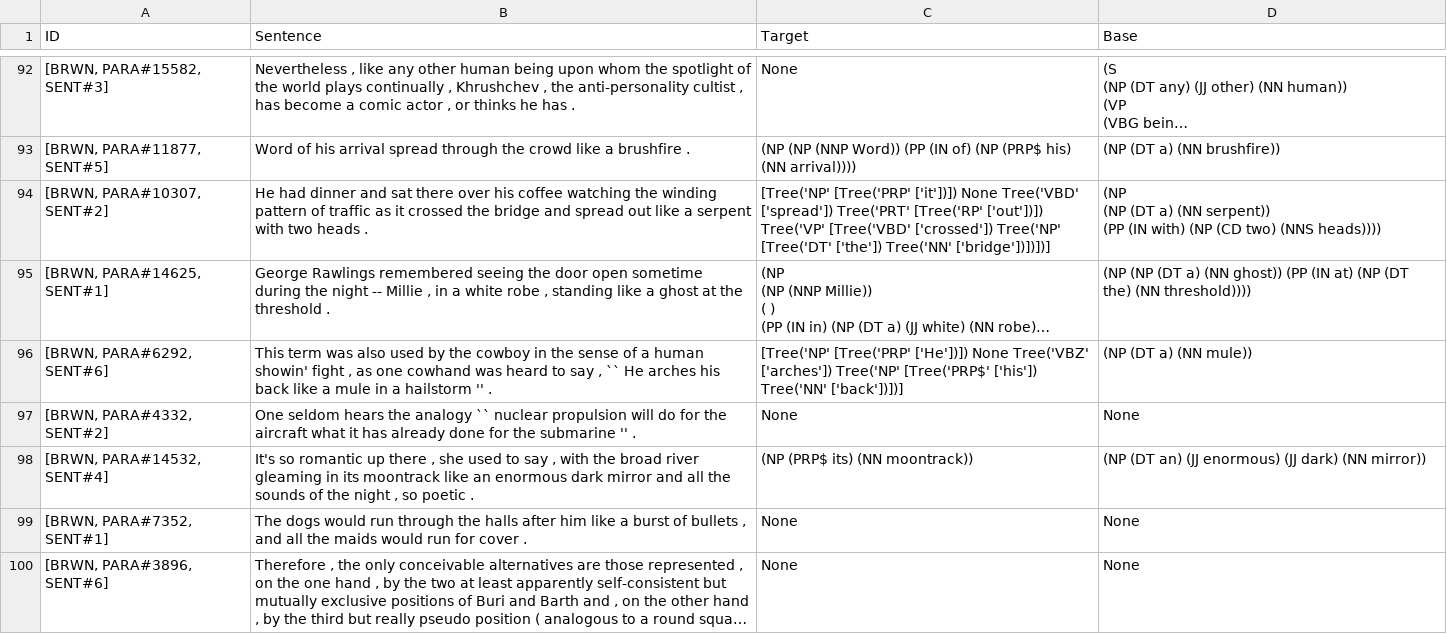
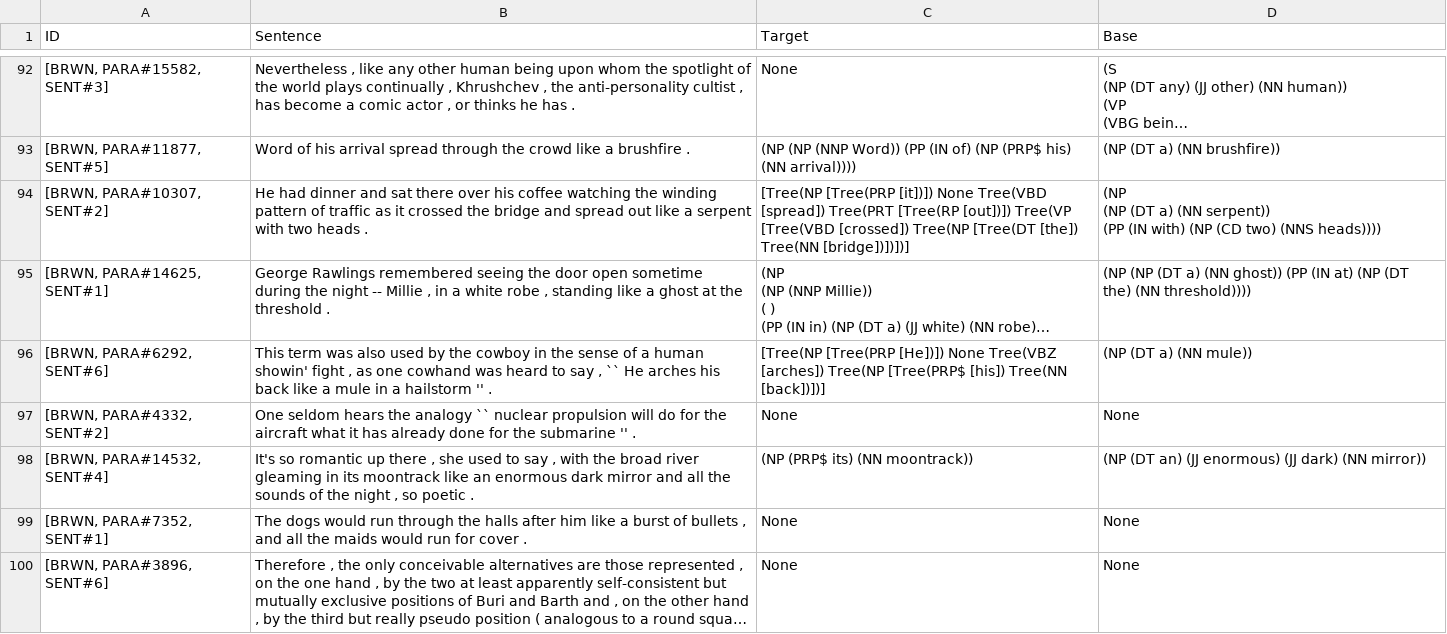
Before and after one commit to dbarbella/analogy, a CSV file: 2018/base_target_output.csv, drawn as a sheet; only a part is shown, gaps mark what is left out; long unchanged cells end in …; the diff covers the shown part only; the diff names each change by its address in the sheet, - before the commit and + after, or states it on an @@ line.

Commit message:
reformat output file

```diff
--- a/2018/base_target_output.csv
+++ b/2018/base_target_output.csv
-C94 (Target): [Tree('NP' [Tree('PRP' ['it'])]) None Tree('VBD' ['spread']) Tree('PRT' [Tree('RP' ['out'])]) Tree('VP' [Tree('VBD' ['crossed']) Tree('NP' [Tree('DT' ['the']) Tree('NN' ['bridge'])])])]
+C94 (Target): [Tree(NP [Tree(PRP [it])]) None Tree(VBD [spread]) Tree(PRT [Tree(RP [out])]) Tree(VP [Tree(VBD [crossed]) Tree(NP [Tree(DT [the]) Tree(NN [bridge])])])]
-C96 (Target): [Tree('NP' [Tree('PRP' ['He'])]) None Tree('VBZ' ['arches']) Tree('NP' [Tree('PRP$' ['his']) Tree('NN' ['back'])])]
+C96 (Target): [Tree(NP [Tree(PRP [He])]) None Tree(VBZ [arches]) Tree(NP [Tree(PRP$ [his]) Tree(NN [back])])]
```
Also changed, not shown: 44 edited cells elsewhere in this file.
